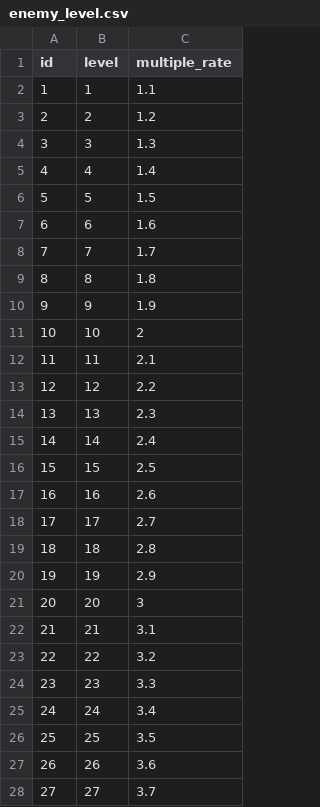
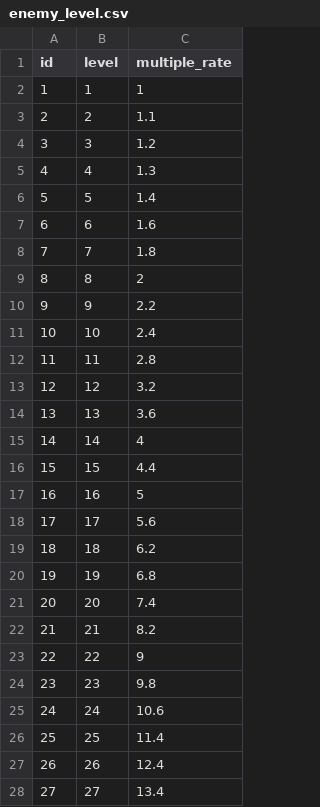
Before and after one commit to tsoshiro/rhythm, a CSV file: UnityProject/Assets/Resources/enemy_level.csv, drawn as a sheet; only a part is shown; the diff covers the shown part only.

```diff
--- a/UnityProject/Assets/Resources/enemy_level.csv
+++ b/UnityProject/Assets/Resources/enemy_level.csv
@@ -1,28 +1,28 @@
 id,level,multiple_rate
-1,1,1.1
-2,2,1.2
-3,3,1.3
-4,4,1.4
-5,5,1.5
+1,1,1
+2,2,1.1
+3,3,1.2
+4,4,1.3
+5,5,1.4
 6,6,1.6
-7,7,1.7
-8,8,1.8
-9,9,1.9
-10,10,2
-11,11,2.1
-12,12,2.2
-13,13,2.3
-14,14,2.4
-15,15,2.5
-16,16,2.6
-17,17,2.7
-18,18,2.8
-19,19,2.9
-20,20,3
-21,21,3.1
-22,22,3.2
-23,23,3.3
-24,24,3.4
-25,25,3.5
-26,26,3.6
-27,27,3.7
+7,7,1.8
+8,8,2
+9,9,2.2
+10,10,2.4
+11,11,2.8
+12,12,3.2
+13,13,3.6
+14,14,4
+15,15,4.4
+16,16,5
+17,17,5.6
+18,18,6.2
+19,19,6.8
+20,20,7.4
+21,21,8.2
+22,22,9
+23,23,9.8
+24,24,10.6
+25,25,11.4
+26,26,12.4
+27,27,13.4
```
Also changed, not shown: 20 added rows and 3 edited cells elsewhere in this file, 16 other files.
